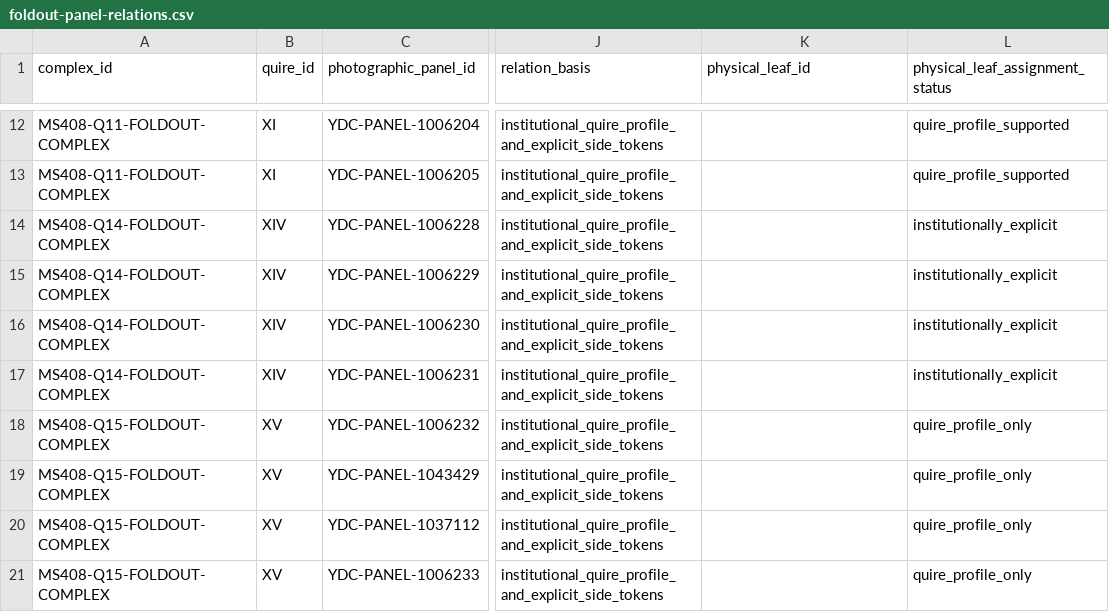
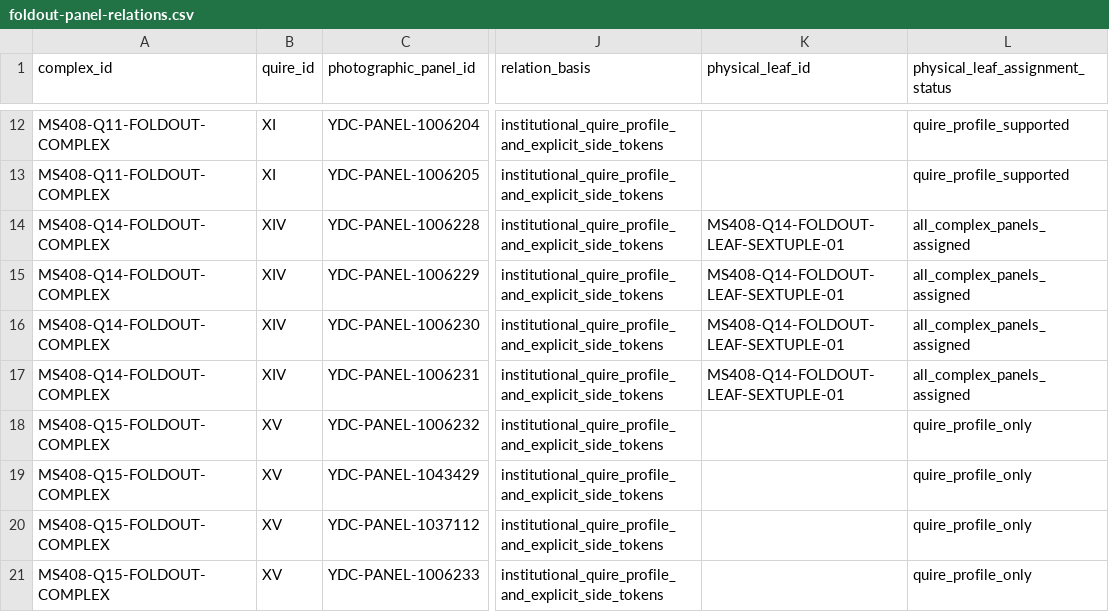
Before and after one commit to brenowilson/voynich, a CSV file: sources/primary/manifests/foldout-panel-relations.csv, drawn as a sheet; only a part is shown, gaps mark what is left out; the diff names each change by its address in the sheet, - before the commit and + after, or states it on an @@ line.

Commit message:
data: materialize foldout complexes

```diff
--- a/sources/primary/manifests/foldout-panel-relations.csv
+++ b/sources/primary/manifests/foldout-panel-relations.csv
-K14:K17 (physical_leaf_id): (empty)
+K14:K17 (physical_leaf_id): MS408-Q14-FOLDOUT-LEAF-SEXTUPLE-01
-L14:L17 (physical_leaf_assignment_status): institutionally_explicit
+L14:L17 (physical_leaf_assignment_status): all_complex_panels_assigned
```
Also changed, not shown: 1 other file.
